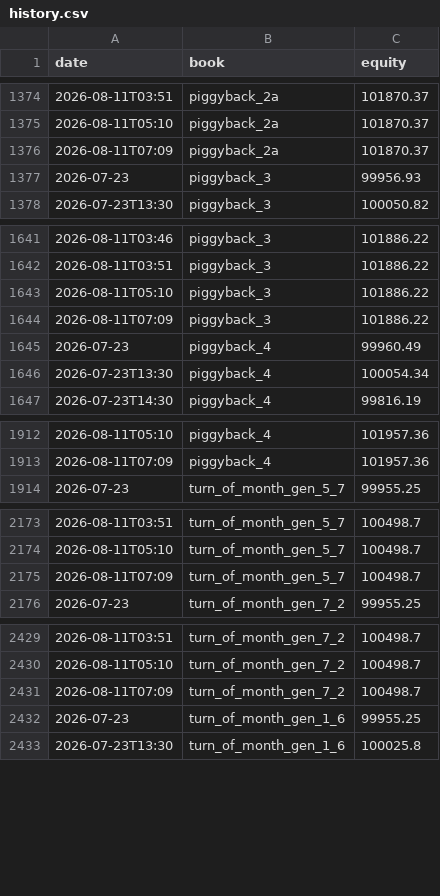
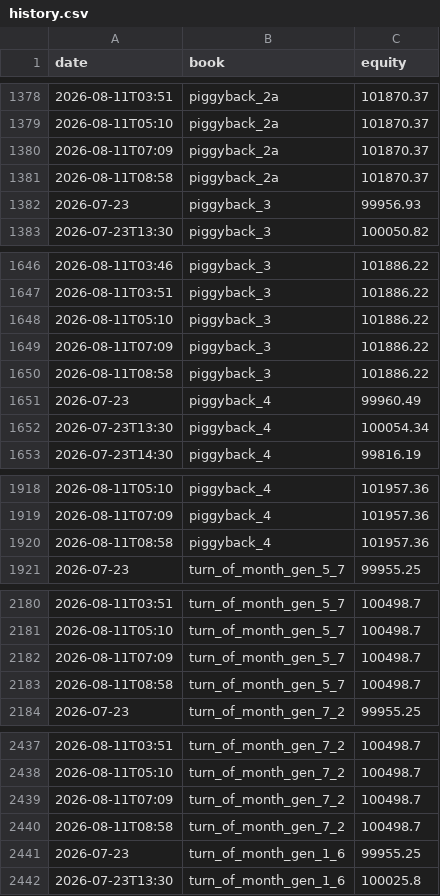
Before and after one commit to dzheng1328/tradefabe, a CSV file: state/paper/history.csv, drawn as a sheet; only a part is shown, gaps mark what is left out; the diff covers the shown part only.

```diff
--- a/state/paper/history.csv
+++ b/state/paper/history.csv
@@ -1376,2 +1380,3 @@ date,book,equity
 2026-08-11T07:09,piggyback_2a,101870.37
+2026-08-11T08:58,piggyback_2a,101870.37
 2026-07-23,piggyback_3,99956.93
@@ -1644,2 +1649,3 @@ date,book,equity
 2026-08-11T07:09,piggyback_3,101886.22
+2026-08-11T08:58,piggyback_3,101886.22
 2026-07-23,piggyback_4,99960.49
@@ -1913,2 +1919,3 @@ date,book,equity
 2026-08-11T07:09,piggyback_4,101957.36
+2026-08-11T08:58,piggyback_4,101957.36
 2026-07-23,turn_of_month_gen_5_7,99955.25
@@ -2175,2 +2182,3 @@ date,book,equity
 2026-08-11T07:09,turn_of_month_gen_5_7,100498.7
+2026-08-11T08:58,turn_of_month_gen_5_7,100498.7
 2026-07-23,turn_of_month_gen_7_2,99955.25
@@ -2431,2 +2439,3 @@ date,book,equity
 2026-08-11T07:09,turn_of_month_gen_7_2,100498.7
+2026-08-11T08:58,turn_of_month_gen_7_2,100498.7
 2026-07-23,turn_of_month_gen_1_6,99955.25
```
Also changed, not shown: 25 added rows elsewhere in this file, state/paper/summary.csv, 29 other files.
